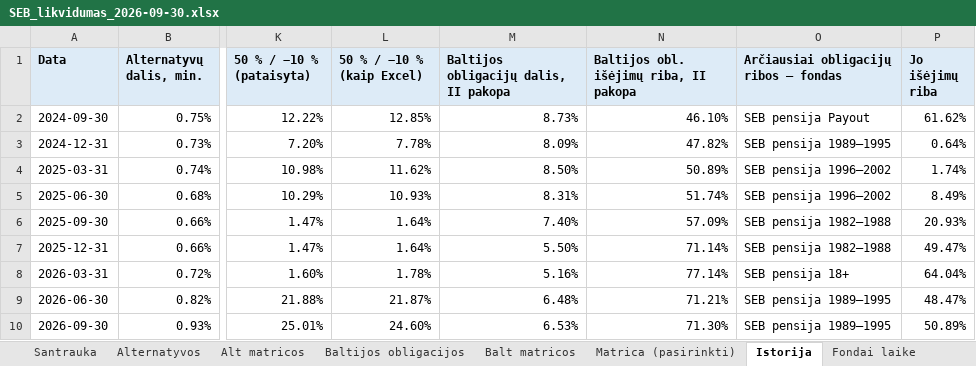
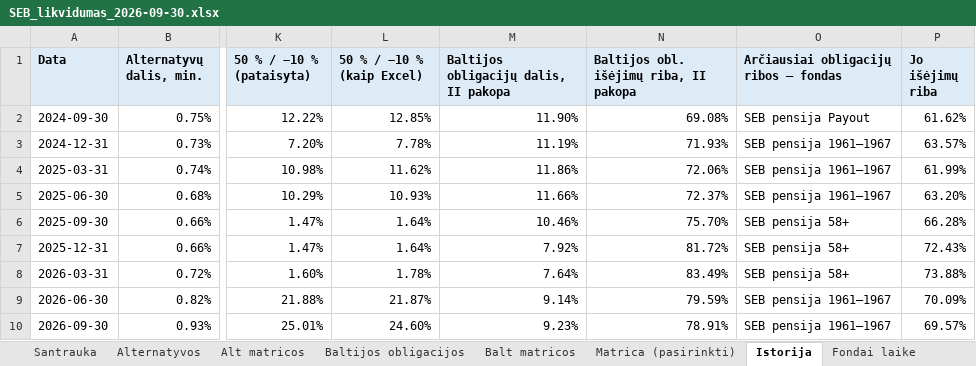
Before and after one commit to VytisCode/pension-fund-tracker, an Excel workbook: docs/liq/SEB_likvidumas_2026-09-30.xlsx, sheet Istorija, drawn as a sheet; only a part is shown, gaps mark what is left out; values as stored, in another font and other column widths than the file's, no borders; charts and pictures not drawn; the diff names each change by its address in the sheet, - before the commit and + after, or states it on an @@ line.

```diff
--- a/docs/liq/SEB_likvidumas_2026-09-30.xlsx (sheet Istorija)
+++ b/docs/liq/SEB_likvidumas_2026-09-30.xlsx (sheet Istorija)
-M2: 8.73%
+M2: 11.90%
-N2: 46.10%
+N2: 69.08%
-M3: 8.09%
+M3: 11.19%
-N3: 47.82%
+N3: 71.93%
-O3: SEB pensija 1989–1995
+O3: SEB pensija 1961–1967
-P3 (Jo išėjimų riba): 0.64%
+P3 (Jo išėjimų riba): 63.57%
-M4: 8.50%
+M4: 11.86%
-N4: 50.89%
+N4: 72.06%
-O4:O5: SEB pensija 1996–2002
+O4:O5: SEB pensija 1961–1967
-P4 (Jo išėjimų riba): 1.74%
+P4 (Jo išėjimų riba): 61.99%
-M5: 8.31%
+M5: 11.66%
-N5: 51.74%
+N5: 72.37%
-P5 (Jo išėjimų riba): 8.49%
+P5 (Jo išėjimų riba): 63.20%
-M6: 7.40%
+M6: 10.46%
-N6: 57.09%
+N6: 75.70%
-O6:O7: SEB pensija 1982–1988
+O6:O7: SEB pensija 58+
-P6 (Jo išėjimų riba): 20.93%
+P6 (Jo išėjimų riba): 66.28%
-M7: 5.50%
+M7: 7.92%
-N7: 71.14%
+N7: 81.72%
-P7 (Jo išėjimų riba): 49.47%
+P7 (Jo išėjimų riba): 72.43%
-M8: 5.16%
+M8: 7.64%
-N8: 77.14%
+N8: 83.49%
-O8: SEB pensija 18+
+O8: SEB pensija 58+
-P8 (Jo išėjimų riba): 64.04%
+P8 (Jo išėjimų riba): 73.88%
-M9: 6.48%
+M9: 9.14%
-N9: 71.21%
+N9: 79.59%
-O9:O10: SEB pensija 1989–1995
+O9:O10: SEB pensija 1961–1967
-P9 (Jo išėjimų riba): 48.47%
+P9 (Jo išėjimų riba): 70.09%
-M10: 6.53%
+M10: 9.23%
-N10: 71.30%
+N10: 78.91%
-P10 (Jo išėjimų riba): 50.89%
+P10 (Jo išėjimų riba): 69.57%
```
Also changed, not shown: sheet Balt matricos, sheet Fondai laike, sheet Baltijos obligacijos, sheet Matrica (pasirinkti), sheet Pokyčiai, sheet Laiškas A, 2 more sheets, charts or pictures, docs/liq/Artea_likvidumas_2026-06-30.xlsx, docs/liq/Artea_likvidumas_2026-09-30.xlsx, 14 other files.
